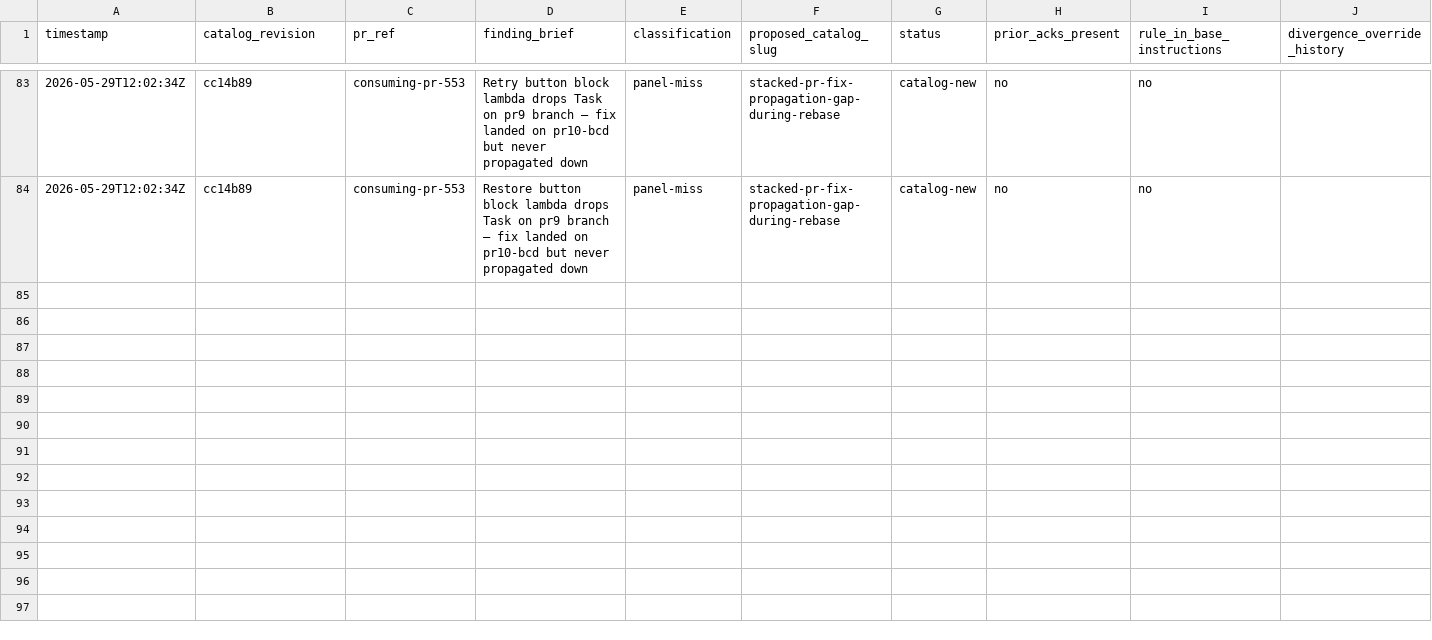
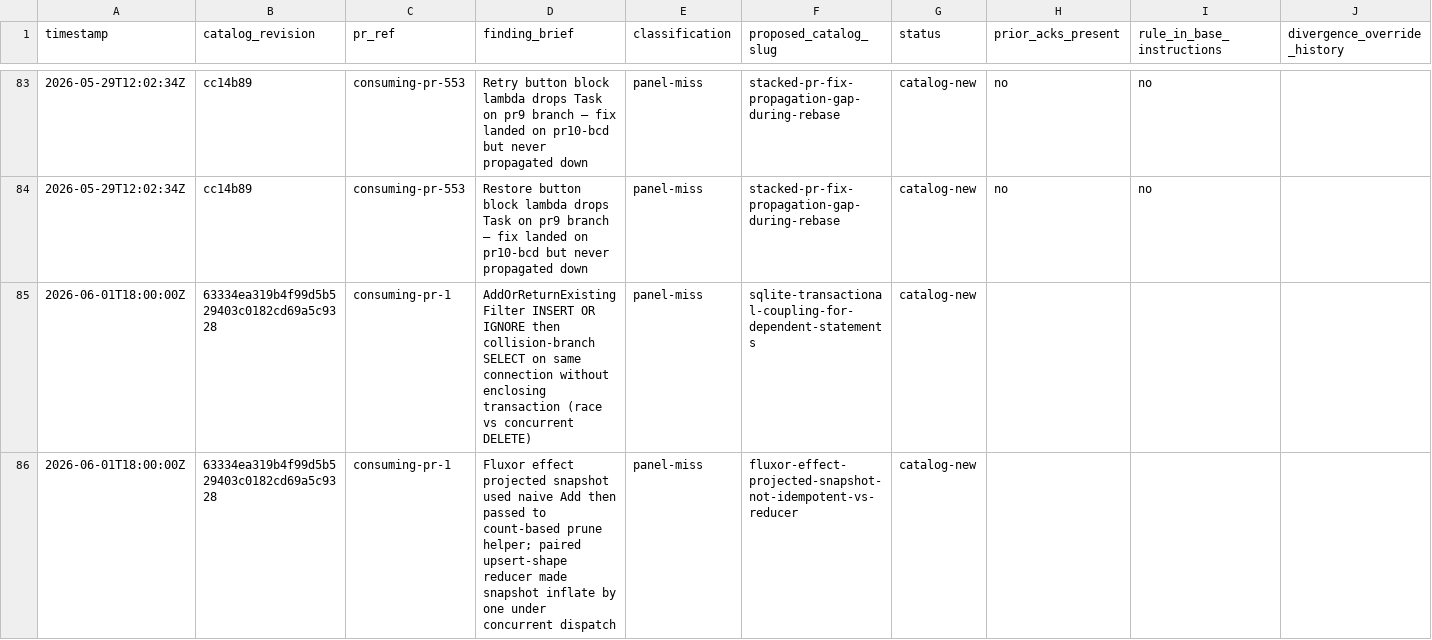
Before and after one commit to jschick04/CopilotInstructions, a CSV file: .github/pr-quality-gate/data/panel-misses.csv, drawn as a sheet; only a part is shown, gaps mark what is left out; the diff names each change by its address in the sheet, - before the commit and + after, or states it on an @@ line.

Commit message:
Add sqlite-transactional-coupling-for-dependent-statements and fluxor-effect-projected-snapshot-not-idempotent-vs-reducer catalog rules, adversarial dispatch-ordering enumeration discipline, and doc-comment necessity-audit decision tree for post-PR-review

```diff
--- a/.github/pr-quality-gate/data/panel-misses.csv
+++ b/.github/pr-quality-gate/data/panel-misses.csv
+row 85: 2026-06-01T18:00:00Z | 63334ea319b4f99d5b529403c0182cd69a5c9328 | consuming-pr-1 | AddOrReturnExistingFilter INSERT OR IGNORE then collision-branch SELECT on same connection without enclosing transaction (race vs concurrent DELETE) | panel-miss | sqlite-transactional-coupling-for-dependent-statements | catalog-new
+row 86: 2026-06-01T18:00:00Z | 63334ea319b4f99d5b529403c0182cd69a5c9328 | consuming-pr-1 | Fluxor effect projected snapshot used naive Add then passed to count-based prune helper; paired upsert-shape reducer made snapshot inflate by one under concurrent dispatch | panel-miss | fluxor-effect-projected-snapshot-not-idempotent-vs-reducer | catalog-new
```
Also changed, not shown: 4 other files.
